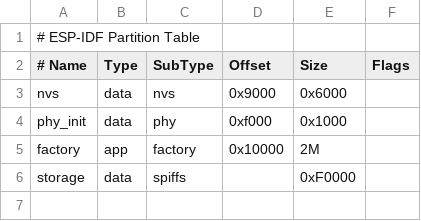
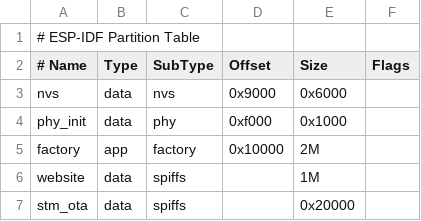
Before and after one commit to LibreSolar/esp32-edge-firmware, a CSV file: partitions.csv, drawn as a sheet.

Commit message:
Implemented flash erase and image transfer
- Copied a compiled image for the STM32L07xx of the MPPT-1210-HUS to a new partition on esp32
- Added reading the image by chunks depending on the maximum possible flash page size to write
- Added erase_all which depends on the flash maximum number of pages

```diff
--- a/partitions.csv
+++ b/partitions.csv
@@ -5,2 +5,3 @@ phy_init, data, phy,     0xf000,  0x1000,
 factory,  app,  factory, 0x10000, 2M,
-storage,  data, spiffs,  ,        0xF0000,
+website, data, spiffs,  ,       1M,
+stm_ota, data, spiffs,  ,       0x20000
```
Also changed, not shown: 7 other files.
